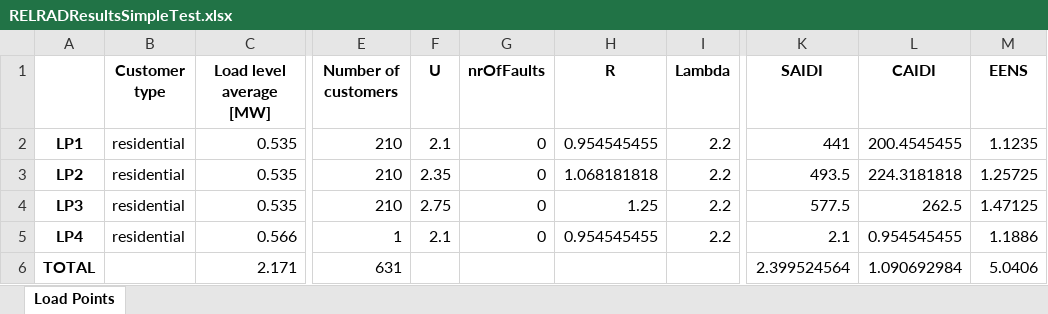
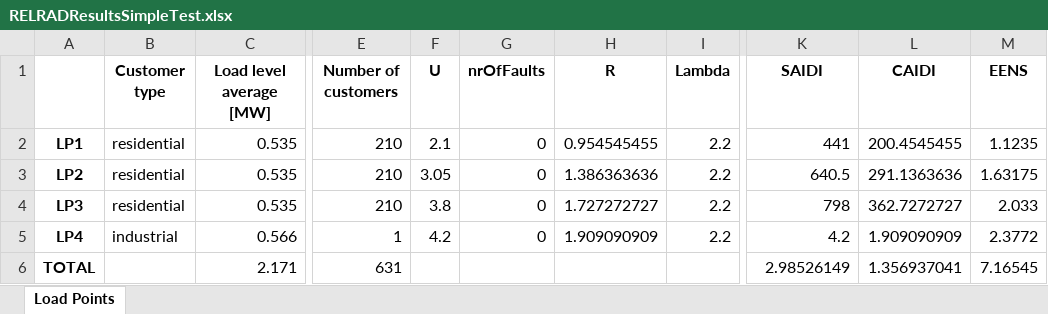
Before and after one commit to SondreAaberg/RELRAD-software, an Excel workbook: RELRADResultsSimpleTest.xlsx, sheet Load Points, drawn as a sheet; only a part is shown, gaps mark what is left out; values as stored, in another font and other column widths than the file's, no borders; the diff names each change by its address in the sheet, - before the commit and + after, or states it on an @@ line.

```diff
--- a/RELRADResultsSimpleTest.xlsx (sheet Load Points)
+++ b/RELRADResultsSimpleTest.xlsx (sheet Load Points)
-F3 (U): 2.35
+F3 (U): 3.05
-H3 (R): 1.068181818
+H3 (R): 1.386363636
-K3 (SAIDI): 493.5
+K3 (SAIDI): 640.5
-L3 (CAIDI): 224.3181818
+L3 (CAIDI): 291.1363636
-M3 (EENS): 1.25725
+M3 (EENS): 1.63175
-F4 (U): 2.75
+F4 (U): 3.8
-H4 (R): 1.25
+H4 (R): 1.727272727
-K4 (SAIDI): 577.5
+K4 (SAIDI): 798
-L4 (CAIDI): 262.5
+L4 (CAIDI): 362.7272727
-M4 (EENS): 1.47125
+M4 (EENS): 2.033
-B5 (Customer type): residential
+B5 (Customer type): industrial
-F5 (U): 2.1
+F5 (U): 4.2
-H5 (R): 0.954545455
+H5 (R): 1.909090909
-K5 (SAIDI): 2.1
+K5 (SAIDI): 4.2
-L5 (CAIDI): 0.954545455
+L5 (CAIDI): 1.909090909
-M5 (EENS): 1.1886
+M5 (EENS): 2.3772
-K6 (SAIDI): 2.399524564
+K6 (SAIDI): 2.98526149
-L6 (CAIDI): 1.090692984
+L6 (CAIDI): 1.356937041
-M6 (EENS): 5.0406
+M6 (EENS): 7.16545
```
Also changed, not shown: BUS 2.xlsx, BUS 6.xlsx, 19 other files.
